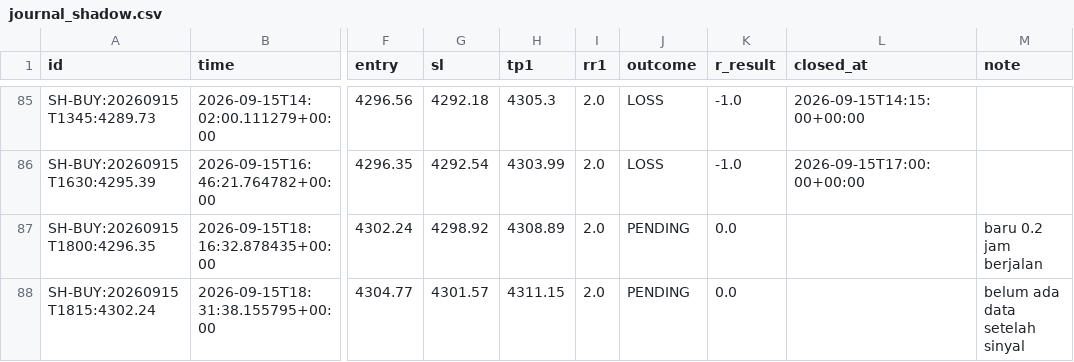
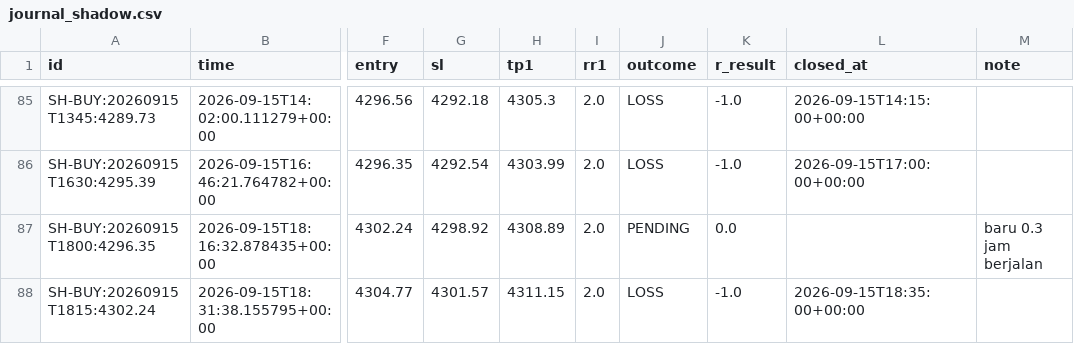
Before and after one commit to thesarpandjiux/xausignal, a CSV file: journal_shadow.csv, drawn as a sheet; only a part is shown, gaps mark what is left out; the diff names each change by its address in the sheet, - before the commit and + after, or states it on an @@ line.

```diff
--- a/journal_shadow.csv
+++ b/journal_shadow.csv
-M87 (note): baru 0.2 jam berjalan
+M87 (note): baru 0.3 jam berjalan
-J88 (outcome): PENDING
+J88 (outcome): LOSS
-K88 (r_result): 0.0
+K88 (r_result): -1.0
-L88 (closed_at): (empty)
+L88 (closed_at): 2026-09-15T18:35:00+00:00
-M88 (note): belum ada data setelah sinyal
+M88 (note): (empty)
```
Also changed, not shown: journal.csv, scalp_decisions.csv, 2 other files.
